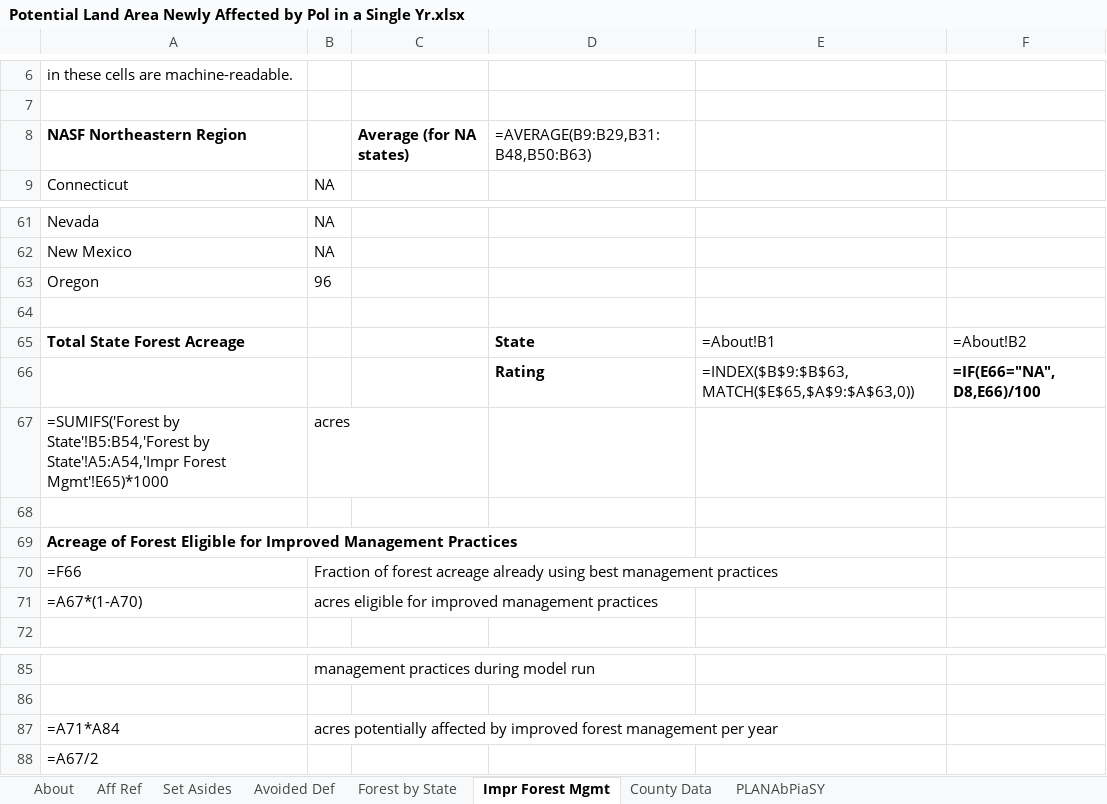
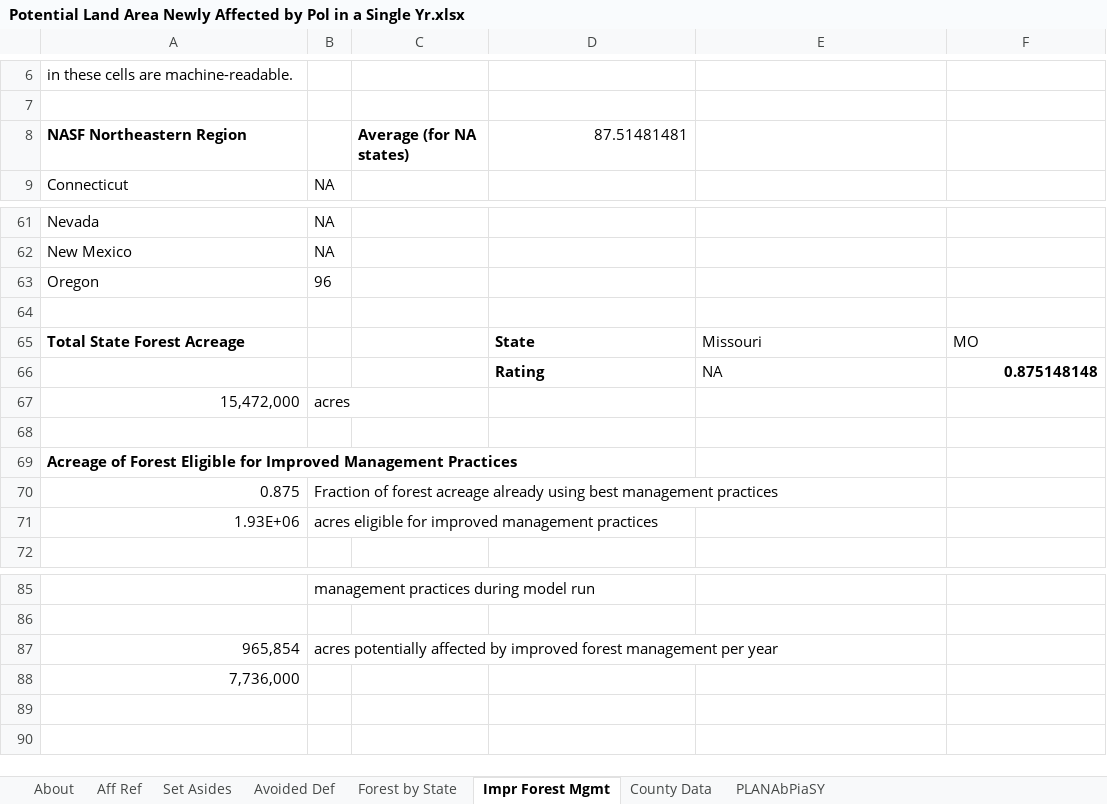
Before and after one commit to EnergyInnovation/eps-missouri, an Excel workbook: InputData/land/PLANAbPiaSY/Potential Land Area Newly Affected by Pol in a Single Yr.xlsx, sheet Impr Forest Mgmt, drawn as a sheet; only a part is shown, gaps mark what is left out; values as stored, in another font and other column widths than the file's, no borders; formulas without a stored value are shown as written; removed rows and columns are numbered as before the commit, all else as after; the diff names each change by its address in the sheet, - before the commit and + after, or states it on an @@ line.

```diff
--- a/InputData/land/PLANAbPiaSY/Potential Land Area Newly Affected by Pol in a Single Yr.xlsx (sheet Impr Forest Mgmt)
+++ b/InputData/land/PLANAbPiaSY/Potential Land Area Newly Affected by Pol in a Single Yr.xlsx (sheet Impr Forest Mgmt)
-D8: =AVERAGE(B9:B29,B31:B48,B50:B63)
+D8: 87.51481481
-E65: =About!B1
+E65: Missouri
-F65: =About!B2
+F65: MO
-row 66:  |  |  | Rating | =INDEX($B$9:$B$63,MATCH($E$65,$A$9:$A$63,0)) | =IF(E66="NA", D8,E66)/100
+row 66:  |  |  | Rating | NA | 0.875148148
-A67: =SUMIFS('Forest by State'!B5:B54,'Forest by State'!A5:A54,'Impr Forest Mgmt'!E65)*1000
+A67: 15,472,000
-A70: =F66
+A70: 0.875
-A71: =A67*(1-A70)
+A71: 1.93E+06
-A87: =A71*A84
+A87: 965,854
-A88: =A67/2
+A88: 7,736,000
```
Also changed, not shown: sheet County Data, sheet PLANAbPiaSY, sheet Forest by State, sheet Set Asides, sheet Aff Ref, sheet About, InputData/elec/BRPSPTY/BAU RPS Percentage This Year.xlsx, InputData/fuels/BFPIaE/BAU Fuel Production Imports and Exports.xlsx, 12 other files.
